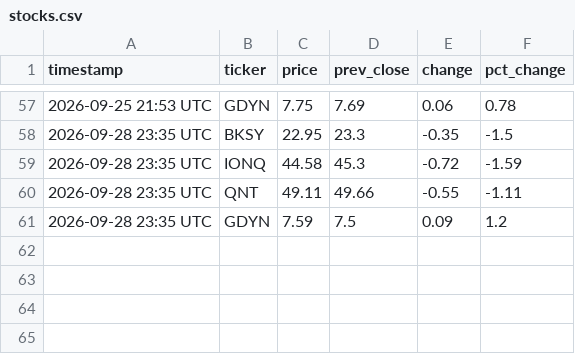
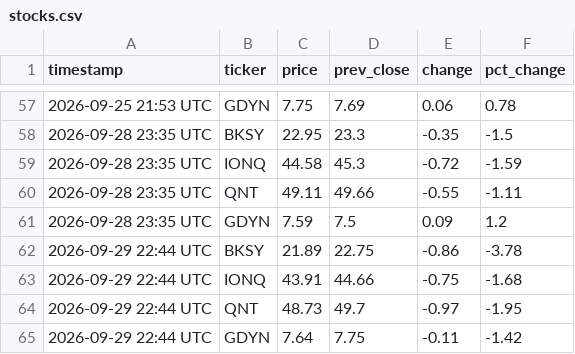
Before and after one commit to sdncoder/workflows, a CSV file: stocks.csv, drawn as a sheet; only a part is shown, gaps mark what is left out.

Commit message:
stock update 2026-09-29 22:44 UTC

```diff
--- a/stocks.csv
+++ b/stocks.csv
@@ -61 +61,5 @@ timestamp,ticker,price,prev_close,change,pct_change
 2026-09-28 23:35 UTC,GDYN,7.59,7.5,0.09,1.2
+2026-09-29 22:44 UTC,BKSY,21.89,22.75,-0.86,-3.78
+2026-09-29 22:44 UTC,IONQ,43.91,44.66,-0.75,-1.68
+2026-09-29 22:44 UTC,QNT,48.73,49.7,-0.97,-1.95
+2026-09-29 22:44 UTC,GDYN,7.64,7.75,-0.11,-1.42
```
Also changed, not shown: 1 other file.
